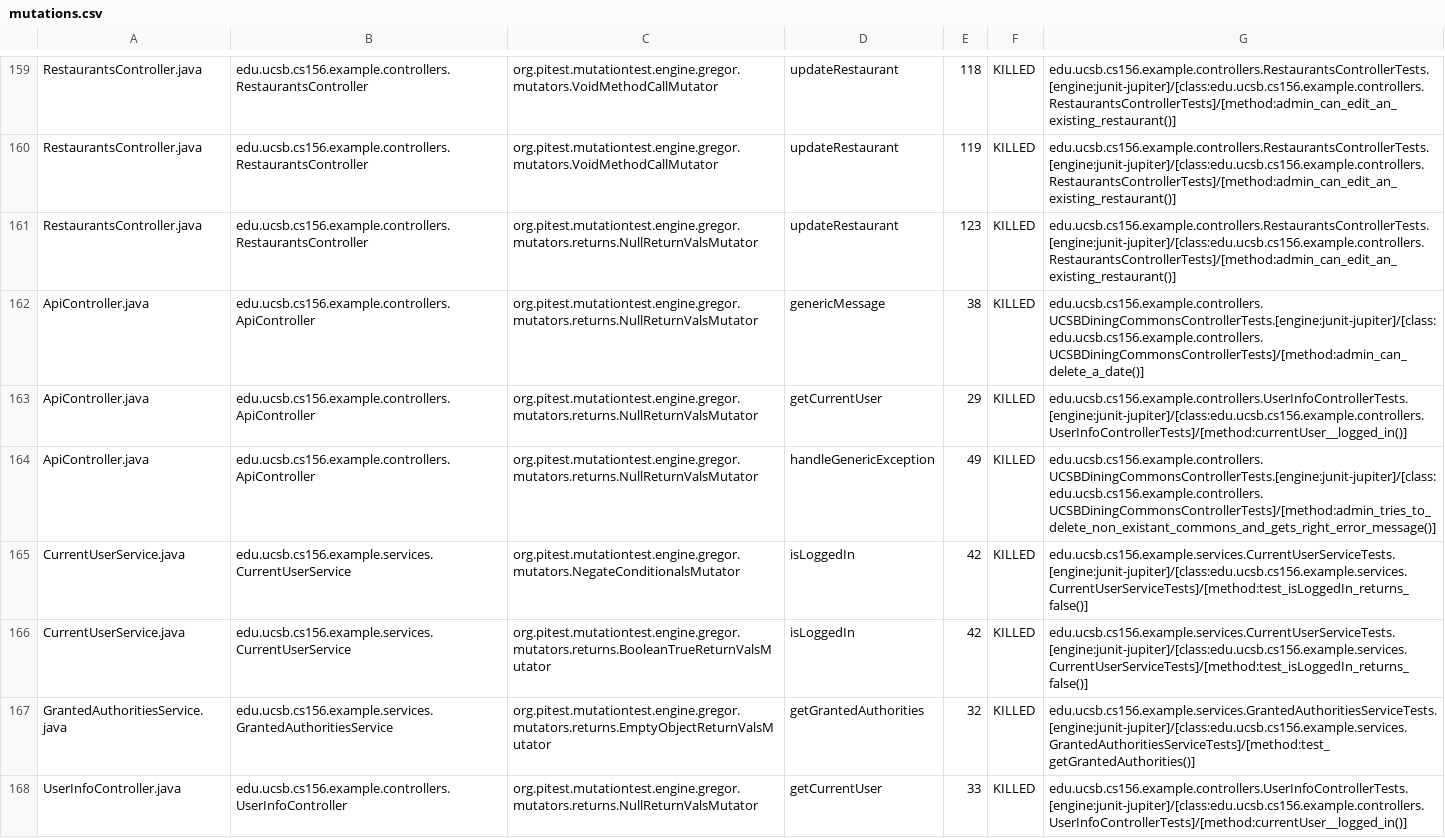
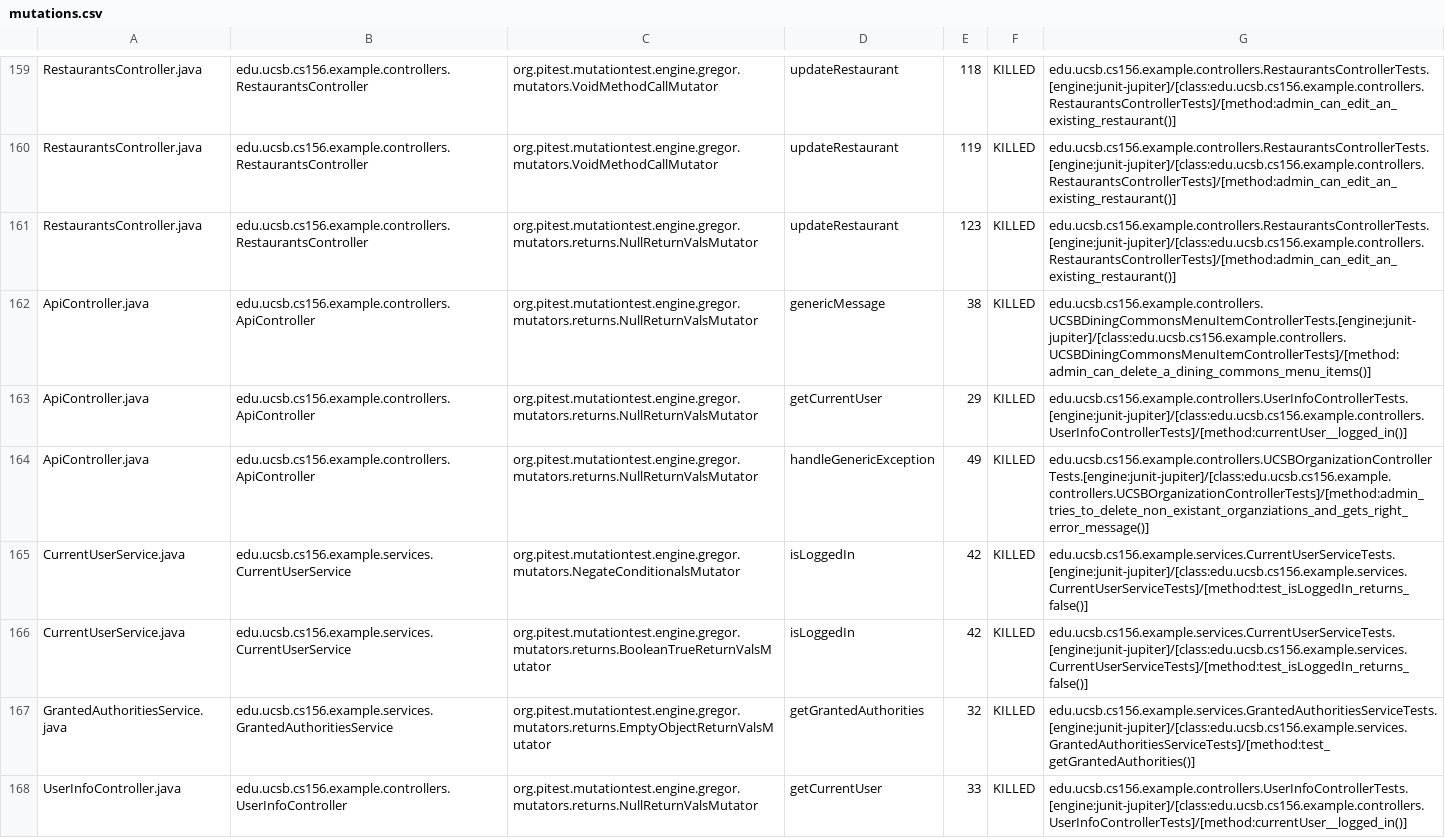
Before and after one commit to ucsb-cs156-s24/team03-s24-5pm-7, a CSV file: prs/103/pitest/mutations.csv, drawn as a sheet; only a part is shown, gaps mark what is left out.

Commit message:
Deploying to gh-pages from @ ucsb-cs156-s24/team03-s24-5pm-7@0ce6a506334d0fb12a9603384f881791d293d4b2 🚀

```diff
--- a/prs/103/pitest/mutations.csv
+++ b/prs/103/pitest/mutations.csv
@@ -161,5 +161,5 @@ RestaurantsController.java,edu.ucsb.cs156.example.controllers.RestaurantsControl
 RestaurantsController.java,edu.ucsb.cs156.example.controllers.RestaurantsController,org.pitest.mutationtest.engine.gregor.mutators.returns.NullReturnValsMutator,updateRestaurant,123,KILLED,edu.ucsb.cs156.example.controllers.RestaurantsControllerTests.[engine:junit-jupiter]/[class:edu.ucsb.cs156.example.controllers.RestaurantsControllerTests]/[method:admin_can_edit_an_existing_restaurant()]
-ApiController.java,edu.ucsb.cs156.example.controllers.ApiController,org.pitest.mutationtest.engine.gregor.mutators.returns.NullReturnValsMutator,genericMessage,38,KILLED,edu.ucsb.cs156.example.controllers.UCSBDiningCommonsControllerTests.[engine:junit-jupiter]/[class:edu.ucsb.cs156.example.controllers.UCSBDiningCommonsControllerTests]/[method:admin_can_delete_a_date()]
+ApiController.java,edu.ucsb.cs156.example.controllers.ApiController,org.pitest.mutationtest.engine.gregor.mutators.returns.NullReturnValsMutator,genericMessage,38,KILLED,edu.ucsb.cs156.example.controllers.UCSBDiningCommonsMenuItemControllerTests.[engine:junit-jupiter]/[class:edu.ucsb.cs156.example.controllers.UCSBDiningCommonsMenuItemControllerTests]/[method:admin_can_delete_a_dining_commons_menu_items()]
 ApiController.java,edu.ucsb.cs156.example.controllers.ApiController,org.pitest.mutationtest.engine.gregor.mutators.returns.NullReturnValsMutator,getCurrentUser,29,KILLED,edu.ucsb.cs156.example.controllers.UserInfoControllerTests.[engine:junit-jupiter]/[class:edu.ucsb.cs156.example.controllers.UserInfoControllerTests]/[method:currentUser__logged_in()]
-ApiController.java,edu.ucsb.cs156.example.controllers.ApiController,org.pitest.mutationtest.engine.gregor.mutators.returns.NullReturnValsMutator,handleGenericException,49,KILLED,edu.ucsb.cs156.example.controllers.UCSBDiningCommonsControllerTests.[engine:junit-jupiter]/[class:edu.ucsb.cs156.example.controllers.UCSBDiningCommonsControllerTests]/[method:admin_tries_to_delete_non_existant_commons_and_gets_right_error_message()]
+ApiController.java,edu.ucsb.cs156.example.controllers.ApiController,org.pitest.mutationtest.engine.gregor.mutators.returns.NullReturnValsMutator,handleGenericException,49,KILLED,edu.ucsb.cs156.example.controllers.UCSBOrganizationControllerTests.[engine:junit-jupiter]/[class:edu.ucsb.cs156.example.controllers.UCSBOrganizationControllerTests]/[method:admin_tries_to_delete_non_existant_organziations_and_gets_right_error_message()]
 CurrentUserService.java,edu.ucsb.cs156.example.services.CurrentUserService,org.pitest.mutationtest.engine.gregor.mutators.NegateConditionalsMutator,isLoggedIn,42,KILLED,edu.ucsb.cs156.example.services.CurrentUserServiceTests.[engine:junit-jupiter]/[class:edu.ucsb.cs156.example.services.CurrentUserServiceTests]/[method:test_isLoggedIn_returns_false()]
```
Also changed, not shown: 18 other files.
